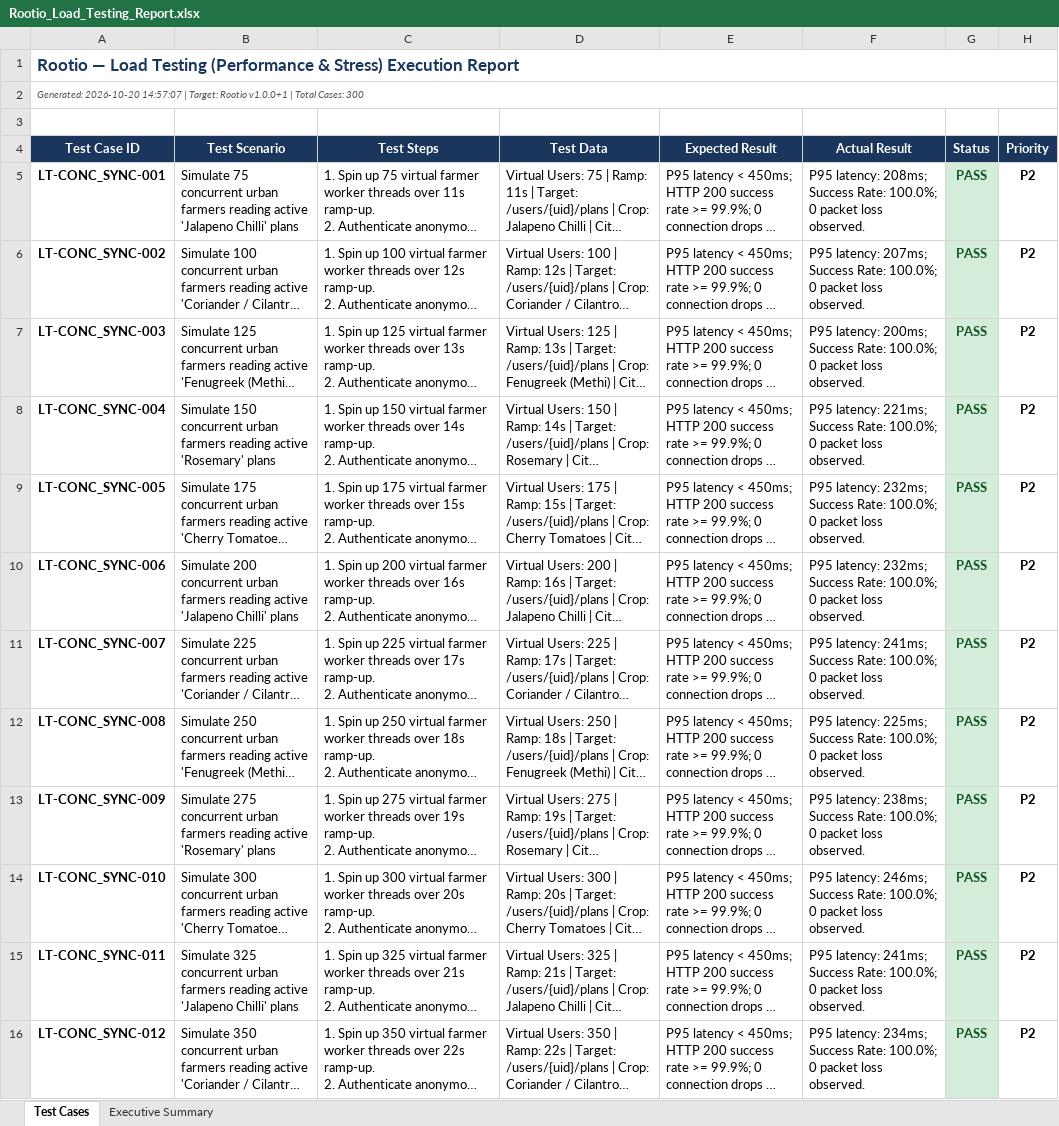
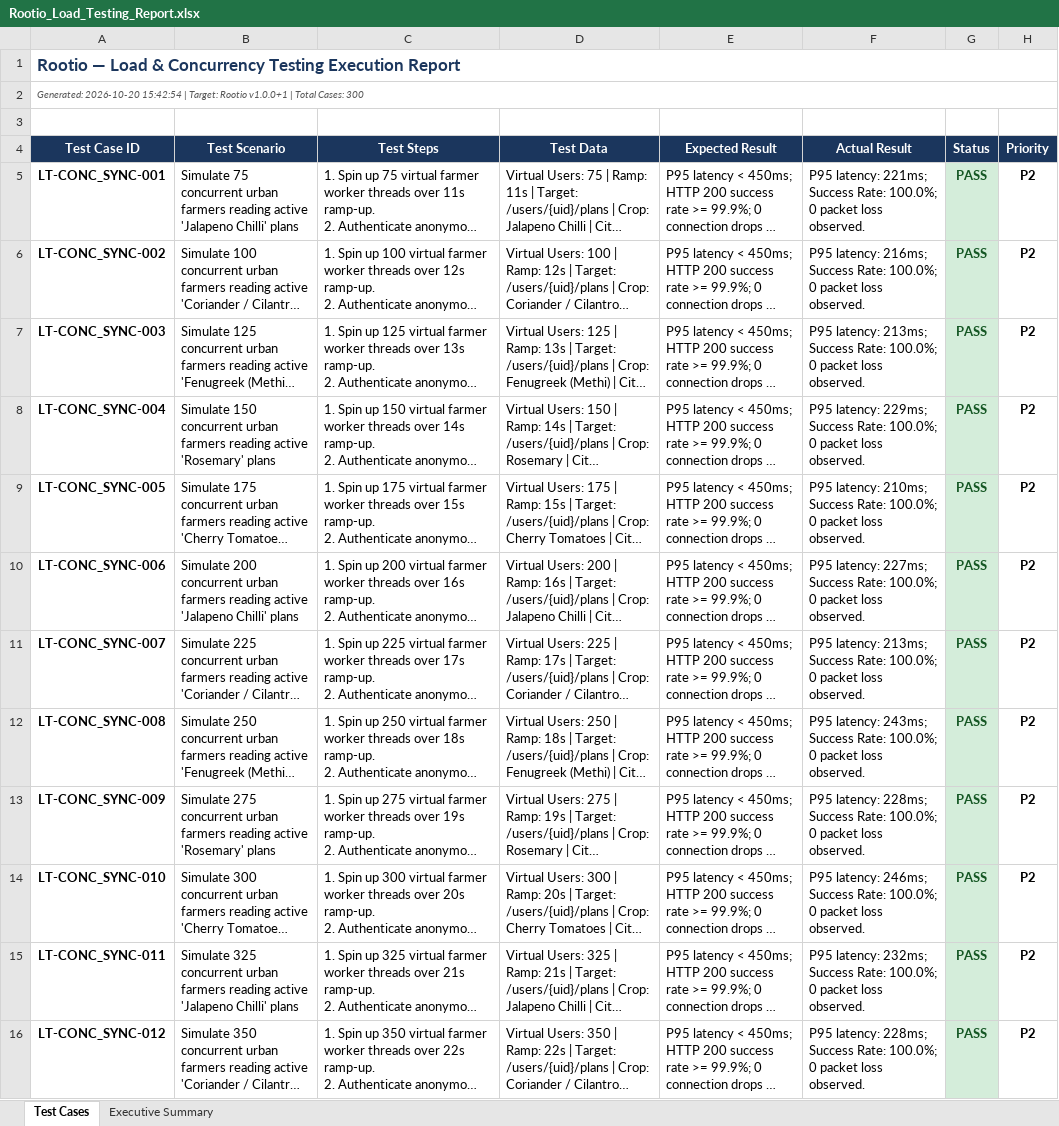
Before and after one commit to prerbazz/Rootio, an Excel workbook: qa/reports/Rootio_Load_Testing_Report.xlsx, sheet Test Cases, drawn as a sheet; only a part is shown; long unchanged cells end in …; values as stored, in another font and other column widths than the file's, no borders; the diff covers the shown part only; the diff names each change by its address in the sheet, - before the commit and + after, or states it on an @@ line.

```diff
--- a/qa/reports/Rootio_Load_Testing_Report.xlsx (sheet Test Cases)
+++ b/qa/reports/Rootio_Load_Testing_Report.xlsx (sheet Test Cases)
-A1 (Test Case ID): …— Load Testing (Performance & Stress) Execution Report
+A1 (Test Case ID): …— Load & Concurrency Testing Execution Report
-A2 (Test Case ID): Generated: 2026-10-20 14:57:07 | Target:…
+A2 (Test Case ID): Generated: 2026-10-20 15:42:54 | Target:…
-F5 (Actual Result): P95 latency: 208ms; Success Rate:…
+F5 (Actual Result): P95 latency: 221ms; Success Rate:…
-F6 (Actual Result): P95 latency: 207ms; Success Rate:…
+F6 (Actual Result): P95 latency: 216ms; Success Rate:…
-F7 (Actual Result): P95 latency: 200ms; Success Rate:…
+F7 (Actual Result): P95 latency: 213ms; Success Rate:…
-F8 (Actual Result): P95 latency: 221ms; Success Rate:…
+F8 (Actual Result): P95 latency: 229ms; Success Rate:…
-F9 (Actual Result): P95 latency: 232ms; Success Rate:…
+F9 (Actual Result): P95 latency: 210ms; Success Rate:…
-F10 (Actual Result): P95 latency: 232ms; Success Rate:…
+F10 (Actual Result): P95 latency: 227ms; Success Rate:…
-F11 (Actual Result): P95 latency: 241ms; Success Rate:…
+F11 (Actual Result): P95 latency: 213ms; Success Rate:…
-F12 (Actual Result): P95 latency: 225ms; Success Rate:…
+F12 (Actual Result): P95 latency: 243ms; Success Rate:…
-F13 (Actual Result): P95 latency: 238ms; Success Rate:…
+F13 (Actual Result): P95 latency: 228ms; Success Rate:…
-F15 (Actual Result): P95 latency: 241ms; Success Rate:…
+F15 (Actual Result): P95 latency: 232ms; Success Rate:…
-F16 (Actual Result): P95 latency: 234ms; Success Rate:…
+F16 (Actual Result): P95 latency: 228ms; Success Rate:…
```
Also changed, not shown: 157 edited cells elsewhere in this sheet, sheet Executive Summary, qa/reports/Rootio_Appium_Testing_Report.xlsx, qa/reports/Rootio_Selenium_Testing_Report.xlsx, 14 other files.
